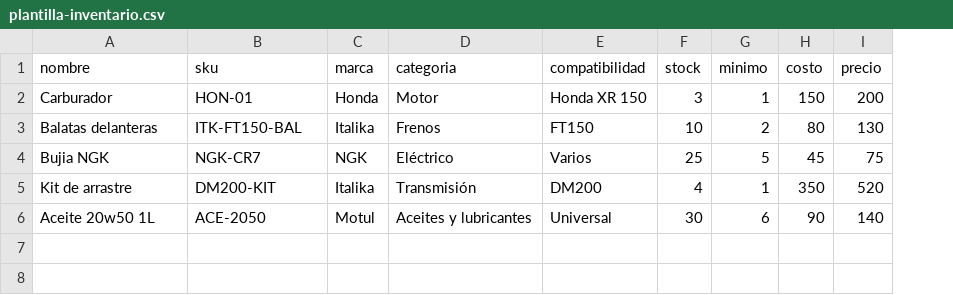
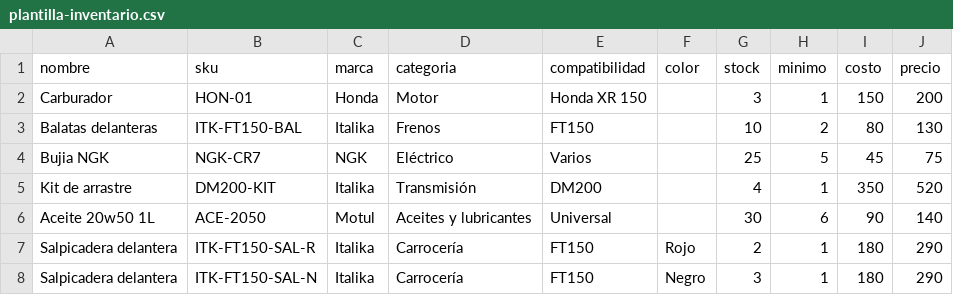
Before and after one commit to silvanochavez11-creator/Software-1-, a CSV file: plantilla-inventario.csv, drawn as a sheet; the diff names each change by its address in the sheet, - before the commit and + after, or states it on an @@ line.

```diff
--- a/plantilla-inventario.csv
+++ b/plantilla-inventario.csv
+column F (color), empty
+row 7: Salpicadera delantera | ITK-FT150-SAL-R | Italika | Carrocería | FT150 | Rojo | 2 | 1 | 180 | 290
+row 8: Salpicadera delantera | ITK-FT150-SAL-N | Italika | Carrocería | FT150 | Negro | 3 | 1 | 180 | 290
```
Also changed, not shown: 5 other files.
